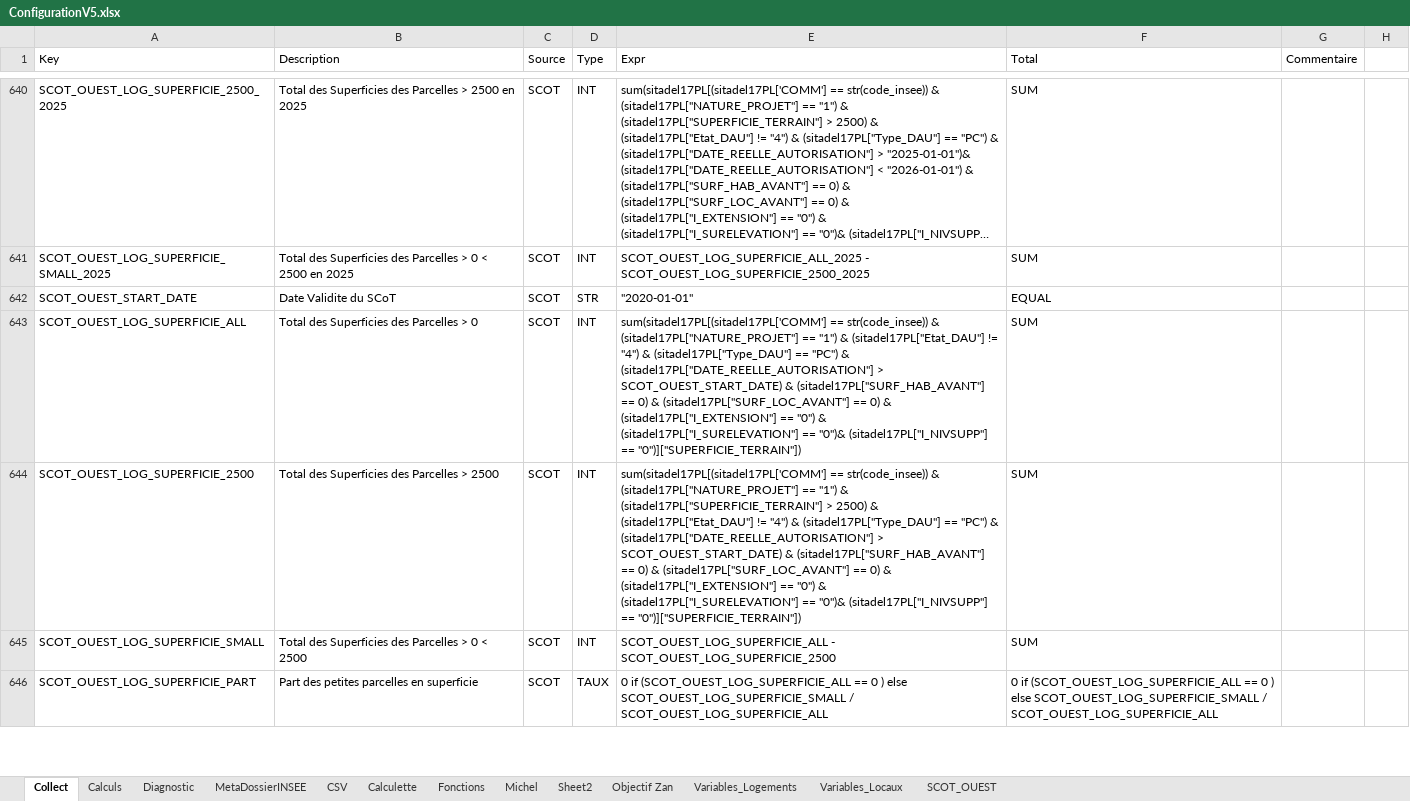
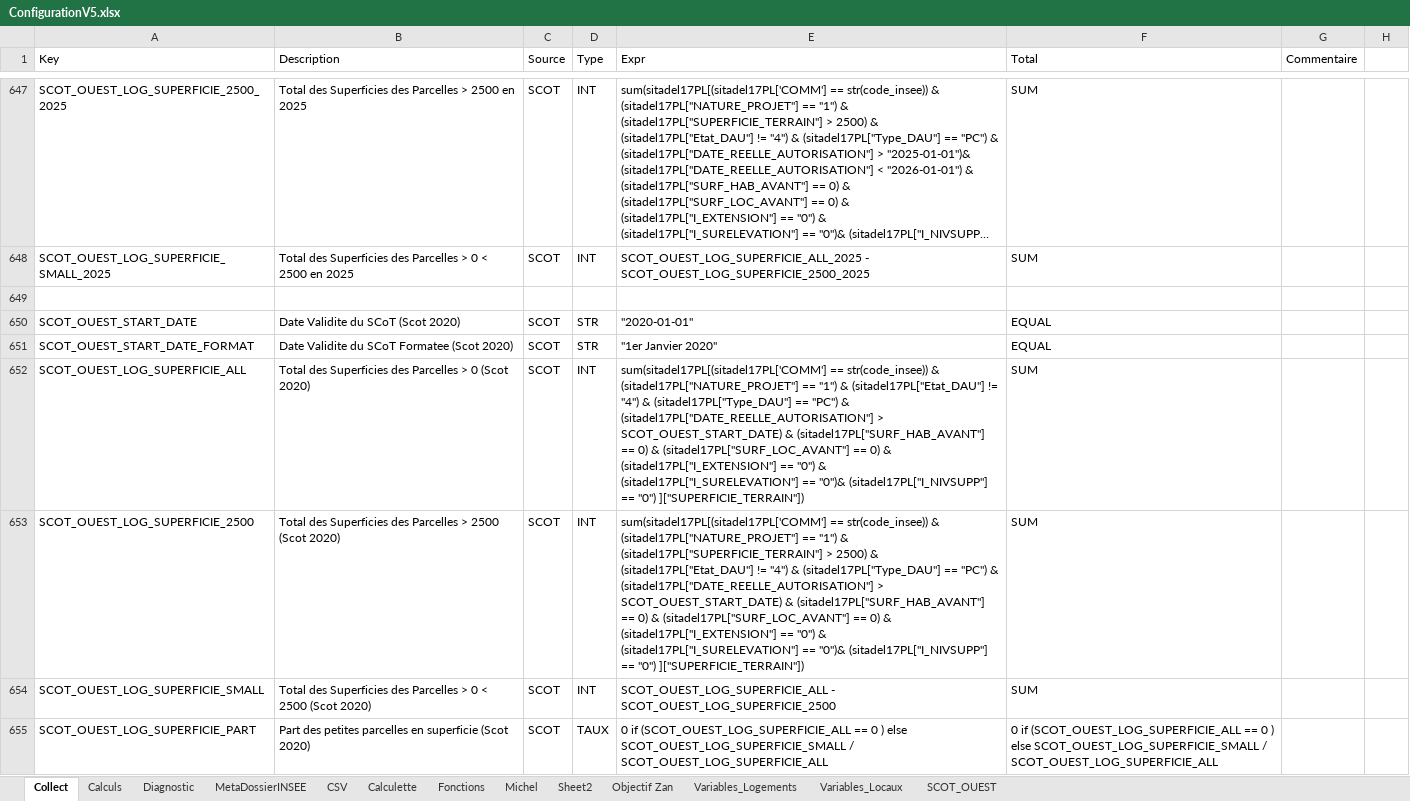
Before and after one commit to bheuse/ConsommationFonciere, an Excel workbook: input/ConfigurationV5.xlsx, sheet Collect, drawn as a sheet; only a part is shown, gaps mark what is left out; long unchanged cells end in …; values as stored, in another font and other column widths than the file's, no borders; addresses are those after the commit; the diff covers the shown part only; the diff names each change by its address in the sheet, - before the commit and + after, or states it on an @@ line.

```diff
--- a/input/ConfigurationV5.xlsx (sheet Collect)
+++ b/input/ConfigurationV5.xlsx (sheet Collect)
+row 649: (empty)
-B650 (Description): Date Validite du SCoT
+B650 (Description): Date Validite du SCoT (Scot 2020)
+row 651: SCOT_OUEST_START_DATE_FORMAT | Date Validite du SCoT Formatee (Scot 2020) | SCOT | STR | "1er Janvier 2020" | EQUAL
-B652 (Description): Total des Superficies des Parcelles > 0
+B652 (Description): Total des Superficies des Parcelles > 0 (Scot 2020)
-E652 (Expr): …(sitadel17PL["I_NIVSUPP"] == "0")]["SUPERFICIE_TERRAIN"])
+E652 (Expr): …(sitadel17PL["I_NIVSUPP"] == "0") ]["SUPERFICIE_TERRAIN"])
-B653 (Description): …> 2500
+B653 (Description): …> 2500 (Scot 2020)
-E653 (Expr): …(sitadel17PL["I_NIVSUPP"] == "0")]["SUPERFICIE_TERRAIN"])
+E653 (Expr): …(sitadel17PL["I_NIVSUPP"] == "0") ]["SUPERFICIE_TERRAIN"])
-B654 (Description): …< 2500
+B654 (Description): …< 2500 (Scot 2020)
-B655 (Description): …en superficie
+B655 (Description): …en superficie (Scot 2020)
```
Also changed, not shown: 51 added rows, 4 moved rows and 23 edited cells elsewhere in this sheet, sheet Diagnostic, 5 other files.
